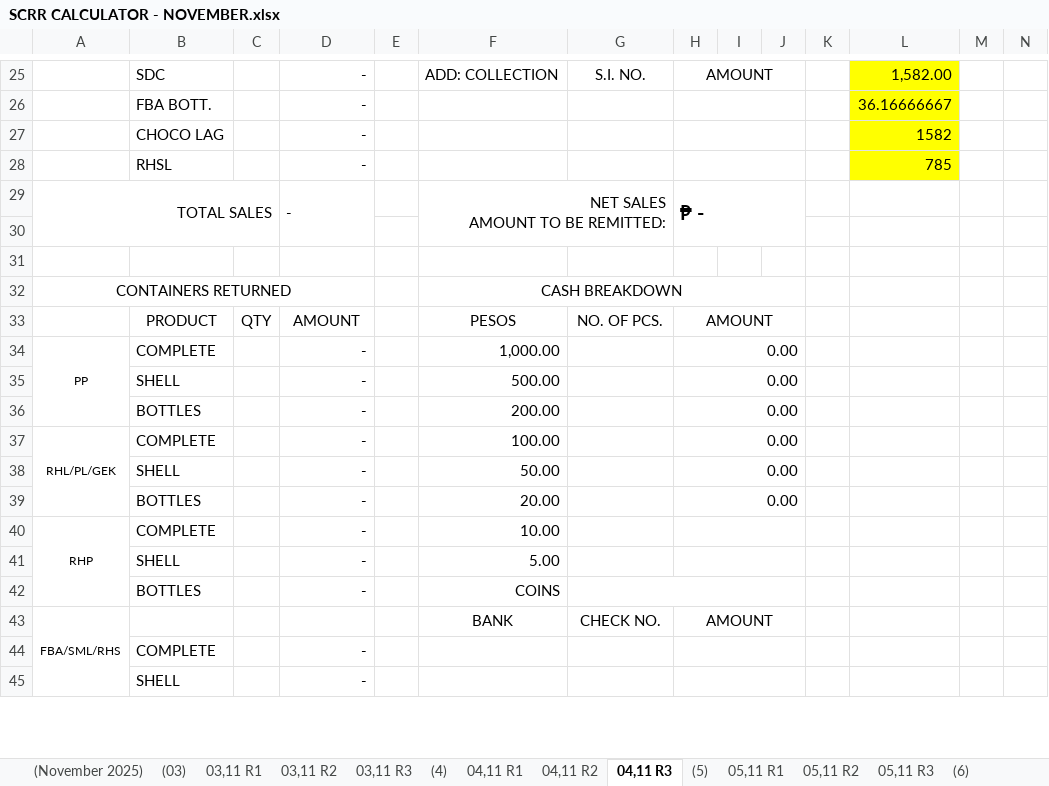
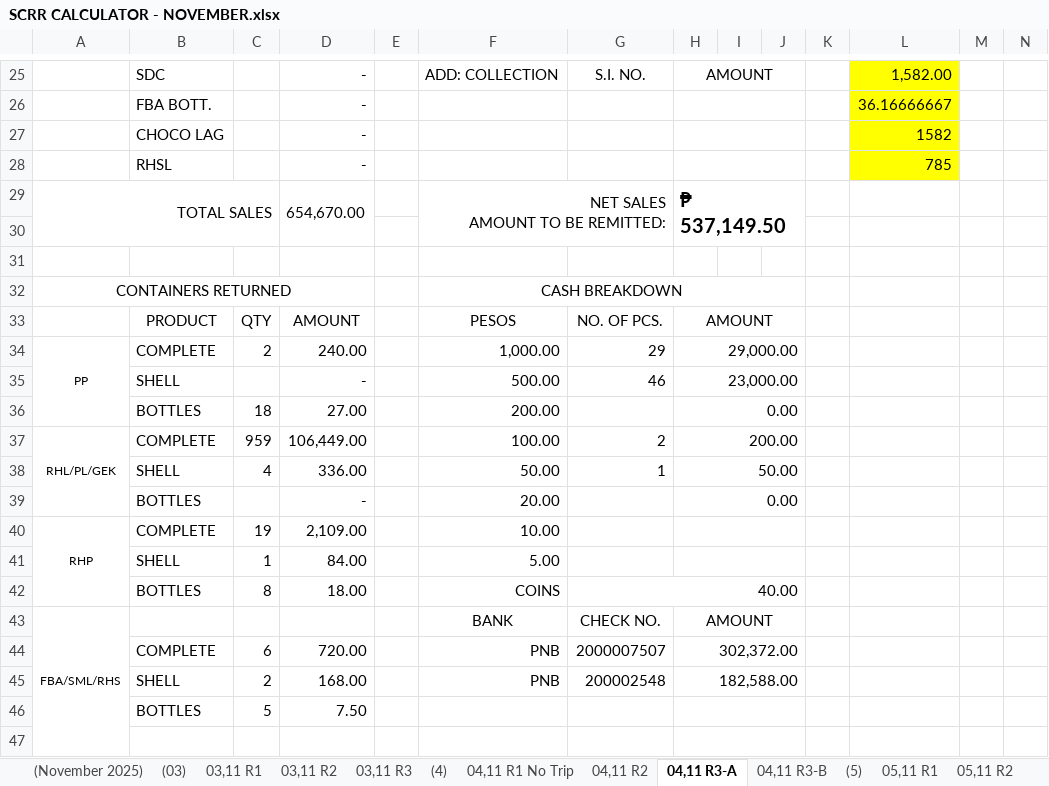
Before and after one commit to fliqlo/GBDS, an Excel workbook: GBDS NOVEMBER FILES 2025/SCRR CALCULATOR - NOVEMBER.xlsx, sheet 04,11 R3-A, drawn as a sheet; only a part is shown, gaps mark what is left out; values as stored, in another font and other column widths than the file's, no borders; charts and pictures not drawn; removed rows and columns are numbered as before the commit, all else as after; rows hold the shown columns only; the diff covers the shown part only; the diff names each change by its address in the sheet, - before the commit and + after, or states it on an @@ line.

```diff
--- a/GBDS NOVEMBER FILES 2025/SCRR CALCULATOR - NOVEMBER.xlsx (sheet 04,11 R3-A)
+++ b/GBDS NOVEMBER FILES 2025/SCRR CALCULATOR - NOVEMBER.xlsx (sheet 04,11 R3-A)
-sheet tab: 04,11 R1
+sheet tab: 04,11 R1 No Trip
-sheet tab: 04,11 R3
+sheet tab: 04,11 R3-A
+sheet tab: 04,11 R3-B
-D29: -
+D29: 654,670.00
-H29: ₱ -
+H29: ₱ 537,149.50
-C34: (empty)
+C34: 2
-D34: -
+D34: 240.00
-G34: (empty)
+G34: 29
-H34: 0.00
+H34: 29,000.00
-G35: (empty)
+G35: 46
-H35: 0.00
+H35: 23,000.00
-C36: (empty)
+C36: 18
-D36: -
+D36: 27.00
-C37: (empty)
+C37: 959
-D37: -
+D37: 106,449.00
-G37: (empty)
+G37: 2
-H37: 0.00
+H37: 200.00
-C38: (empty)
+C38: 4
-D38: -
+D38: 336.00
-G38: (empty)
+G38: 1
-H38: 0.00
+H38: 50.00
-C40: (empty)
+C40: 19
-D40: -
+D40: 2,109.00
-C41: (empty)
+C41: 1
-D41: -
+D41: 84.00
-C42: (empty)
+C42: 8
-D42: -
+D42: 18.00
-G42: (empty)
+G42: 40.00
-A43:A47 merged
+A43:A47 merged
-row 44:  | COMPLETE |  | -
+row 44:  | COMPLETE | 6 | 720.00 |  | PNB | 2000007507 | 302,372.00
+row 45:  | SHELL | 2 | 168.00 |  | PNB | 200002548 | 182,588.00
+row 46:  | BOTTLES | 5 | 7.50
-row 47:  | SHELL |  | -
+row 47: (empty)
```
Also changed, not shown: 2 added rows, 4 removed rows, 26 edited cells, cell formats and merged cells elsewhere in this sheet, sheet 04,11 R2, formulas that keep their value, charts or pictures, GBDS NOVEMBER FILES 2025/CSR MONTH OF NOVEMBER.xlsx, GBDS NOVEMBER FILES 2025/MSIS - NOVEMBER.xlsx.
